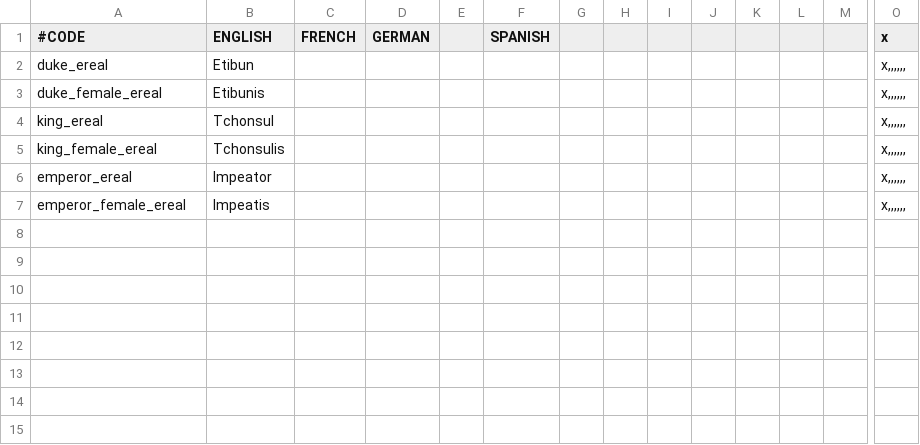
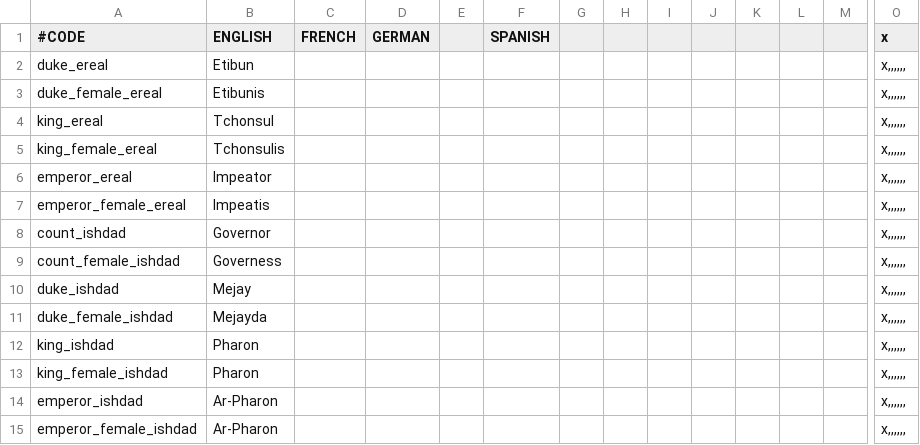
Before and after one commit to Eor-Dev-Team/Eor, a CSV file: localisation/cultural_titles.csv, drawn as a sheet; only a part is shown, gaps mark what is left out; rows hold the shown columns only; the diff names each change by its address in the sheet, - before the commit and + after, or states it on an @@ line.

```diff
--- a/localisation/cultural_titles.csv
+++ b/localisation/cultural_titles.csv
+row 8: count_ishdad | Governor |  |  |  |  |  |  |  |  |  |  |  | x,,,,,,
+row 9: count_female_ishdad | Governess |  |  |  |  |  |  |  |  |  |  |  | x,,,,,,
+row 10: duke_ishdad | Mejay |  |  |  |  |  |  |  |  |  |  |  | x,,,,,,
+row 11: duke_female_ishdad | Mejayda |  |  |  |  |  |  |  |  |  |  |  | x,,,,,,
+row 12: king_ishdad | Pharon |  |  |  |  |  |  |  |  |  |  |  | x,,,,,,
+row 13: king_female_ishdad | Pharon |  |  |  |  |  |  |  |  |  |  |  | x,,,,,,
+row 14: emperor_ishdad | Ar-Pharon |  |  |  |  |  |  |  |  |  |  |  | x,,,,,,
+row 15: emperor_female_ishdad | Ar-Pharon |  |  |  |  |  |  |  |  |  |  |  | x,,,,,,
```
Also changed, not shown: 11 other files.
